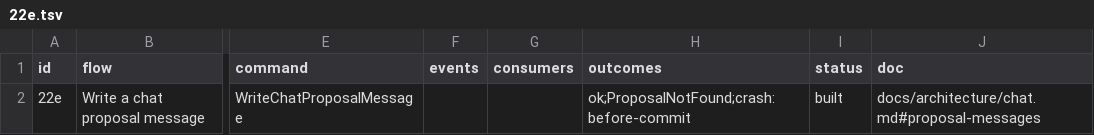
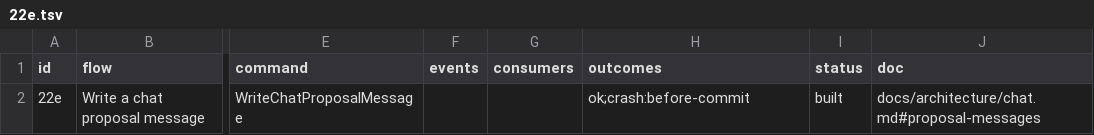
Before and after one commit to Munyon-Canyon/monaco, a TSV file: packages/flows/backend/22e.tsv, drawn as a sheet; only a part is shown, gaps mark what is left out; the diff names each change by its address in the sheet, - before the commit and + after, or states it on an @@ line.

```diff
--- a/packages/flows/backend/22e.tsv
+++ b/packages/flows/backend/22e.tsv
-H2 (outcomes): ok;ProposalNotFound;crash:before-commit
+H2 (outcomes): ok;crash:before-commit
```
Also changed, not shown: 10 other files.
